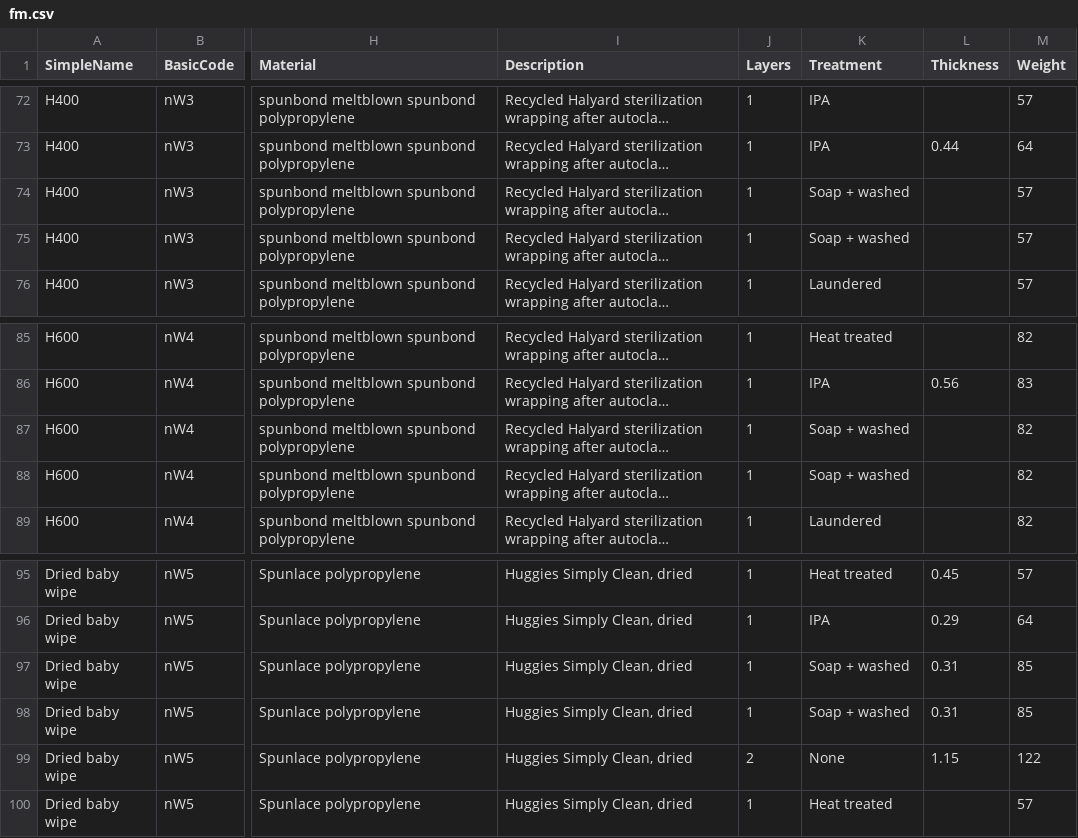
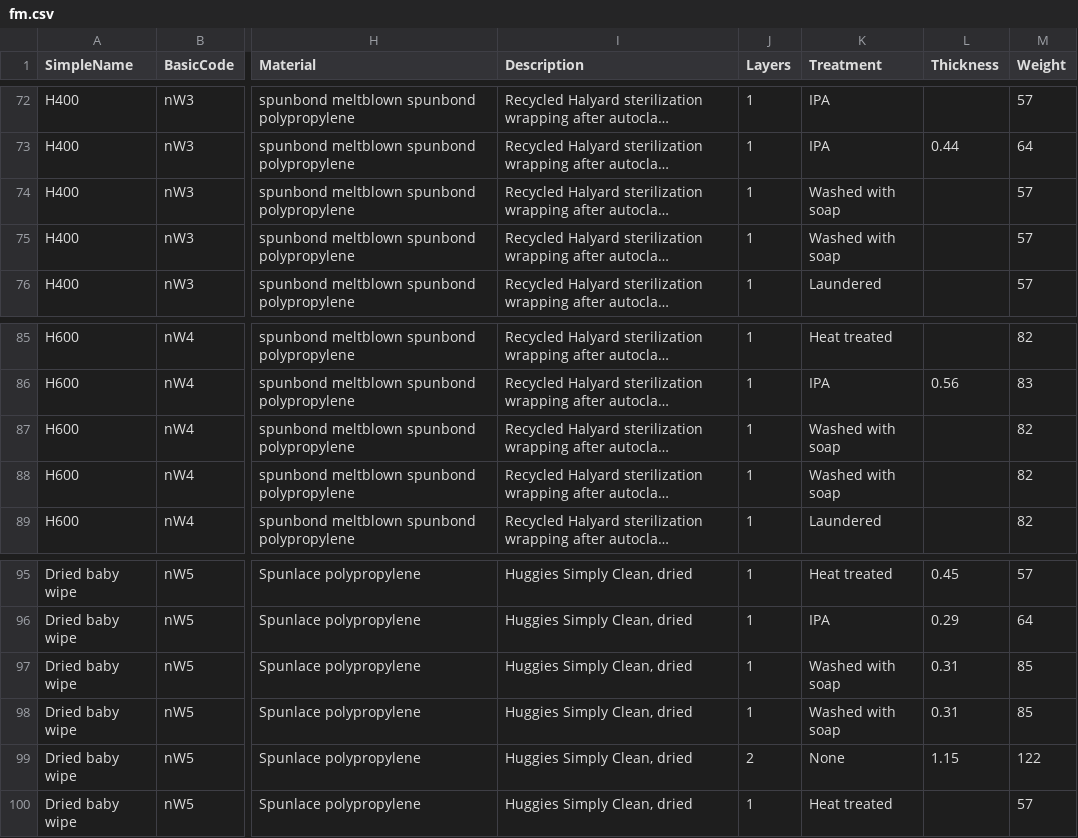
Before and after one commit to tsipkens/fmviz, a CSV file: data/fm.csv, drawn as a sheet; only a part is shown, gaps mark what is left out; long unchanged cells end in …; the diff names each change by its address in the sheet, - before the commit and + after, or states it on an @@ line.

Commit message:
Updated "Soap" treatment text

```diff
--- a/data/fm.csv
+++ b/data/fm.csv
-K74:K75 (Treatment): Soap + washed
+K74:K75 (Treatment): Washed with soap
-K87:K88 (Treatment): Soap + washed
+K87:K88 (Treatment): Washed with soap
-K97:K98 (Treatment): Soap + washed
+K97:K98 (Treatment): Washed with soap
```
